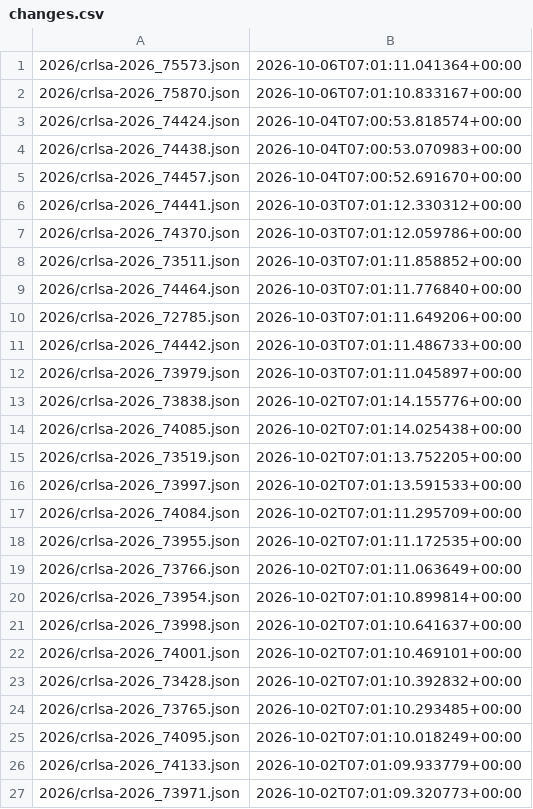
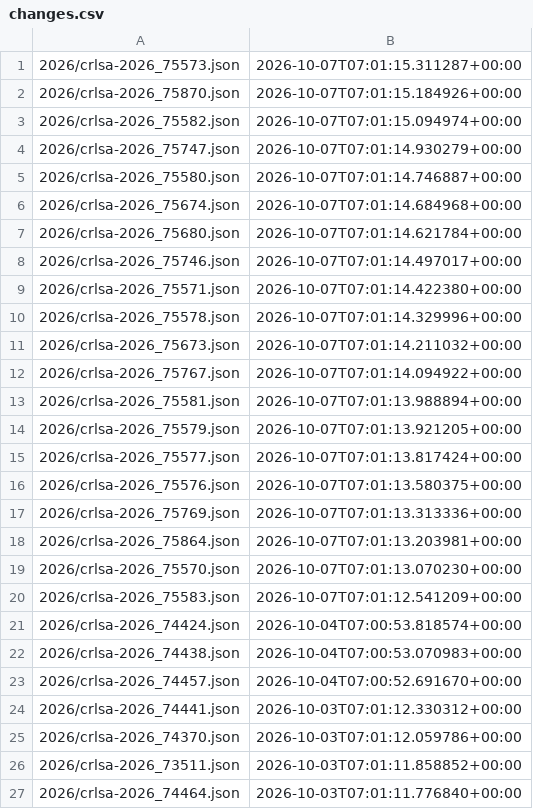
Before and after one commit to ctrliq/advisories, a CSV file: csaf/advisories/rocky/changes.csv, drawn as a sheet; only a part is shown; the shorter side is filled out with more unchanged rows.

```diff
--- a/csaf/advisories/rocky/changes.csv
+++ b/csaf/advisories/rocky/changes.csv
@@ -1,3 +1,21 @@
-"2026/crlsa-2026_75573.json","2026-10-06T07:01:11.041364+00:00"
-"2026/crlsa-2026_75870.json","2026-10-06T07:01:10.833167+00:00"
+"2026/crlsa-2026_75573.json","2026-10-07T07:01:15.311287+00:00"
+"2026/crlsa-2026_75870.json","2026-10-07T07:01:15.184926+00:00"
+"2026/crlsa-2026_75582.json","2026-10-07T07:01:15.094974+00:00"
+"2026/crlsa-2026_75747.json","2026-10-07T07:01:14.930279+00:00"
+"2026/crlsa-2026_75580.json","2026-10-07T07:01:14.746887+00:00"
+"2026/crlsa-2026_75674.json","2026-10-07T07:01:14.684968+00:00"
+"2026/crlsa-2026_75680.json","2026-10-07T07:01:14.621784+00:00"
+"2026/crlsa-2026_75746.json","2026-10-07T07:01:14.497017+00:00"
+"2026/crlsa-2026_75571.json","2026-10-07T07:01:14.422380+00:00"
+"2026/crlsa-2026_75578.json","2026-10-07T07:01:14.329996+00:00"
+"2026/crlsa-2026_75673.json","2026-10-07T07:01:14.211032+00:00"
+"2026/crlsa-2026_75767.json","2026-10-07T07:01:14.094922+00:00"
+"2026/crlsa-2026_75581.json","2026-10-07T07:01:13.988894+00:00"
+"2026/crlsa-2026_75579.json","2026-10-07T07:01:13.921205+00:00"
+"2026/crlsa-2026_75577.json","2026-10-07T07:01:13.817424+00:00"
+"2026/crlsa-2026_75576.json","2026-10-07T07:01:13.580375+00:00"
+"2026/crlsa-2026_75769.json","2026-10-07T07:01:13.313336+00:00"
+"2026/crlsa-2026_75864.json","2026-10-07T07:01:13.203981+00:00"
+"2026/crlsa-2026_75570.json","2026-10-07T07:01:13.070230+00:00"
+"2026/crlsa-2026_75583.json","2026-10-07T07:01:12.541209+00:00"
 "2026/crlsa-2026_74424.json","2026-10-04T07:00:53.818574+00:00"
```
